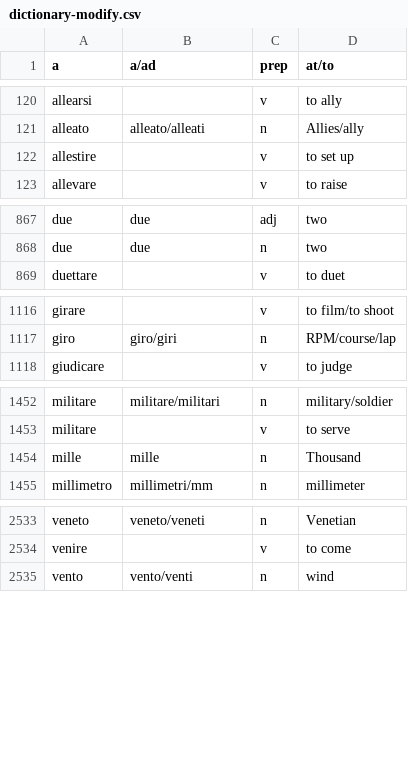
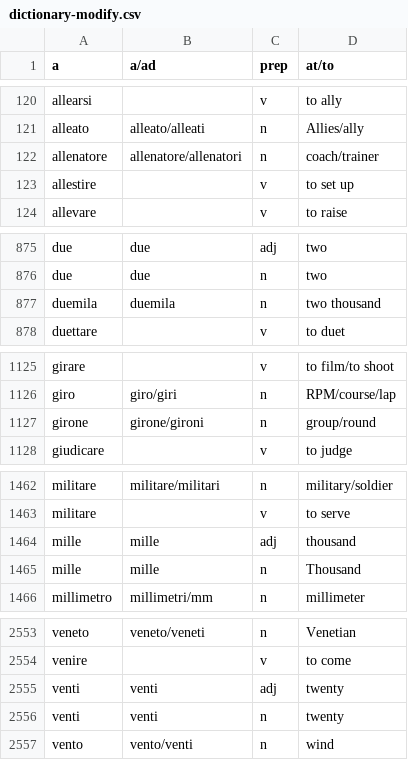
Before and after one commit to madeleineth/adequate, a CSV file: dict/dictionary-modify.csv, drawn as a sheet; only a part is shown, gaps mark what is left out; the diff covers the shown part only; the diff names each change by its address in the sheet, - before the commit and + after, or states it on an @@ line.

```diff
--- a/dict/dictionary-modify.csv
+++ b/dict/dictionary-modify.csv
+row 122: allenatore | allenatore/allenatori | n | coach/trainer
+row 877: duemila | duemila | n | two thousand
+row 1127: girone | girone/gironi | n | group/round
+row 1464: mille | mille | adj | thousand
+row 2555: venti | venti | adj | twenty
+row 2556: venti | venti | n | twenty
```
Also changed, not shown: 16 added rows elsewhere in this file, dict/dictionary-delete.csv.
